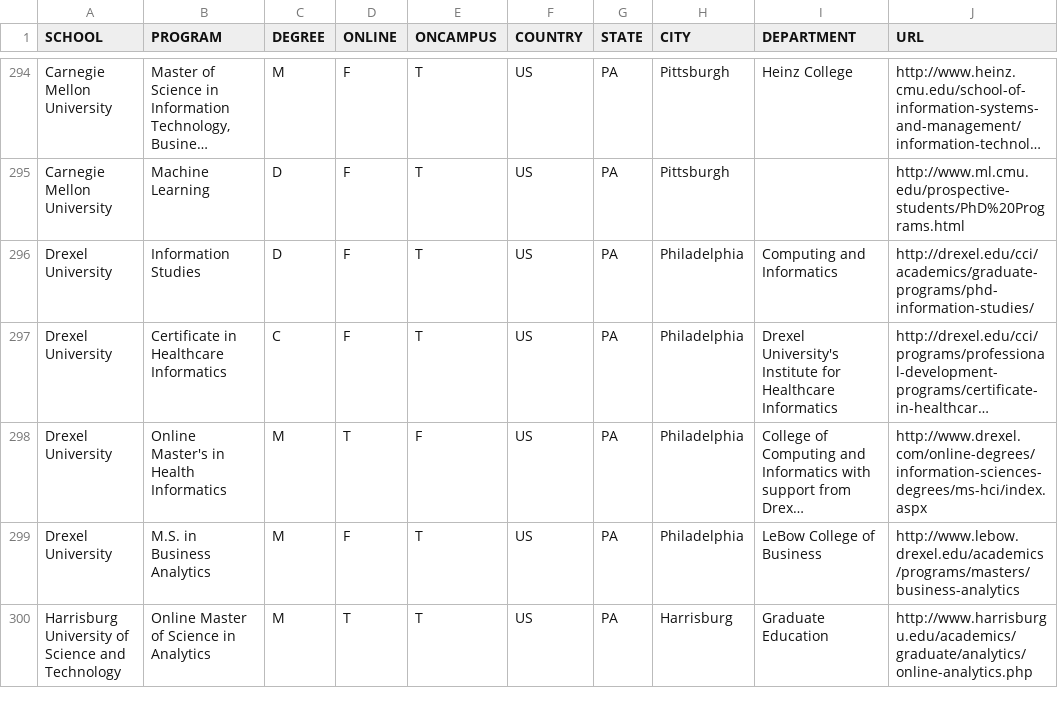
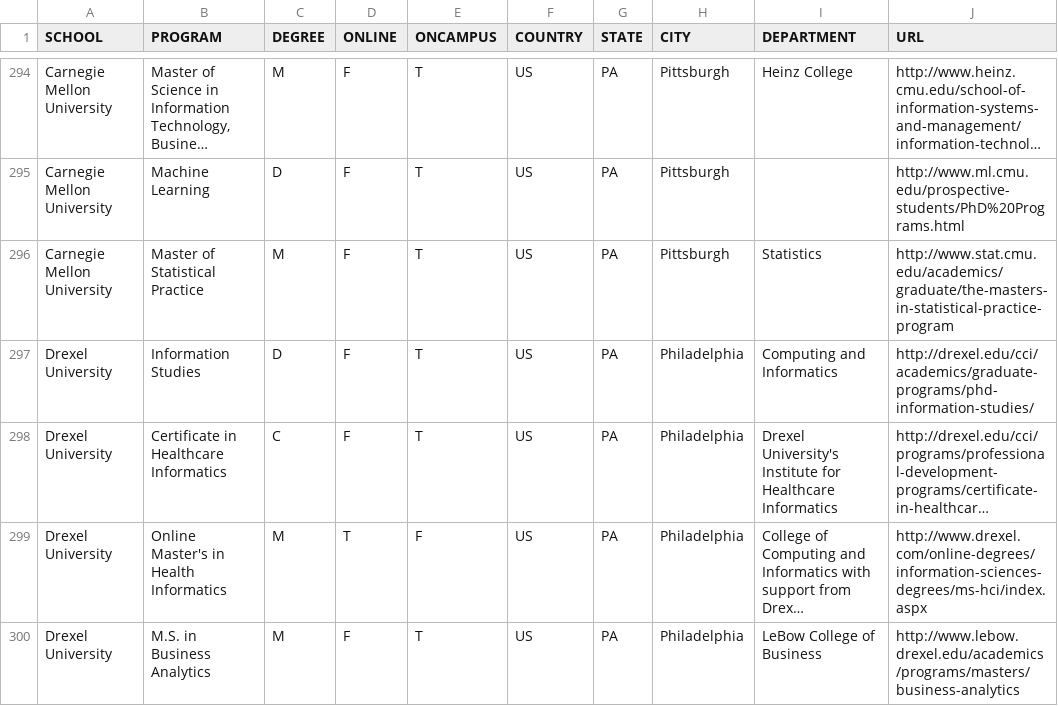
Before and after one commit to ryanswanstrom/awesome-datascience-colleges, a CSV file: data_science_colleges.csv, drawn as a sheet; only a part is shown, gaps mark what is left out; the shorter side is filled out with more unchanged rows; long unchanged cells end in …; the diff names each change by its address in the sheet, - before the commit and + after, or states it on an @@ line.

Commit message:
Added CMU's MSP program

```diff
--- a/data_science_colleges.csv
+++ b/data_science_colleges.csv
+row 296: Carnegie Mellon University | Master of Statistical Practice | M | F | T | US | PA | Pittsburgh | Statistics | http://www.stat.cmu.edu/academics/graduate/the-masters-in-statistical-practice-program
```
